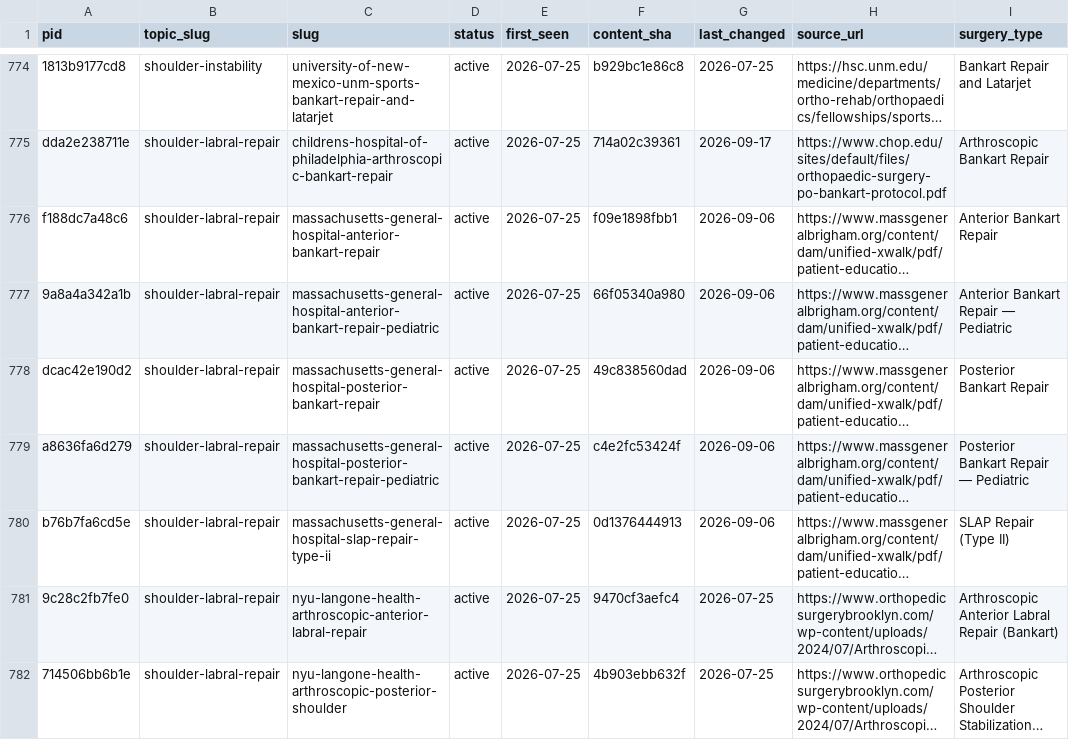
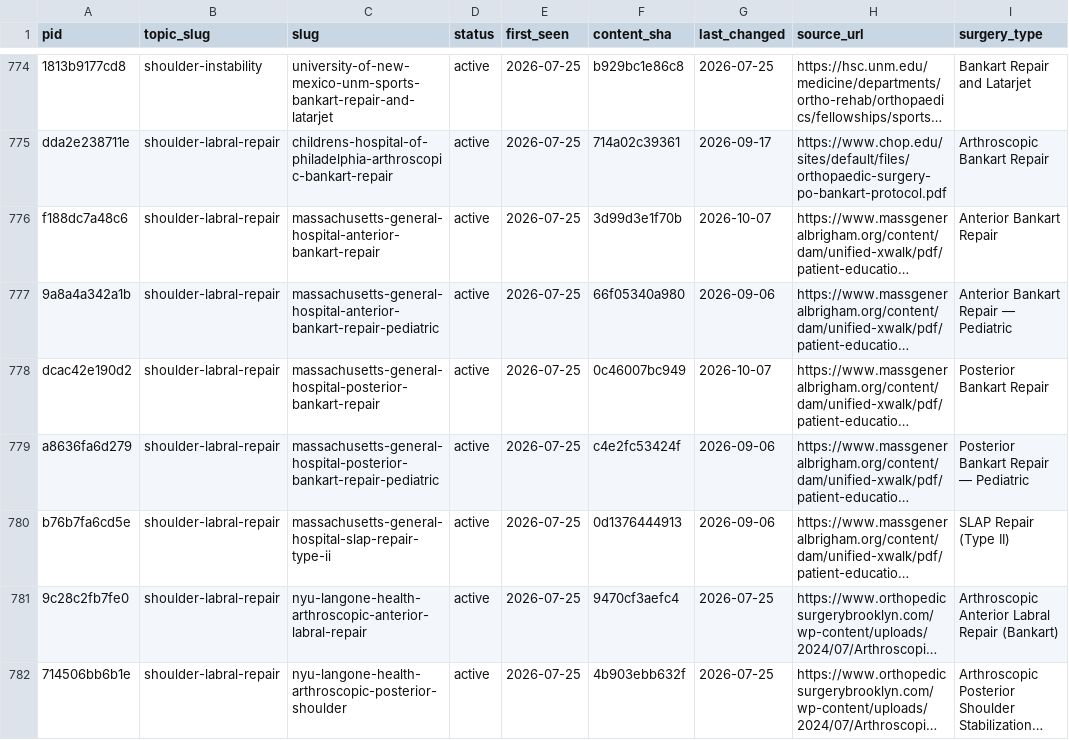
Before and after one commit to dominickmacksoud-lgtm/rehab-protocols, a CSV file: protocol-slugs.csv, drawn as a sheet; only a part is shown, gaps mark what is left out; long unchanged cells end in …; the diff covers the shown part only; the diff names each change by its address in the sheet, - before the commit and + after, or states it on an @@ line.

```diff
--- a/protocol-slugs.csv
+++ b/protocol-slugs.csv
-F776 (content_sha): f09e1898fbb1
+F776 (content_sha): 3d99d3e1f70b
-G776 (last_changed): 2026-09-06
+G776 (last_changed): 2026-10-07
-F778 (content_sha): 49c838560dad
+F778 (content_sha): 0c46007bc949
-G778 (last_changed): 2026-09-06
+G778 (last_changed): 2026-10-07
```
Also changed, not shown: 49 edited cells elsewhere in this file, 39 other files.
